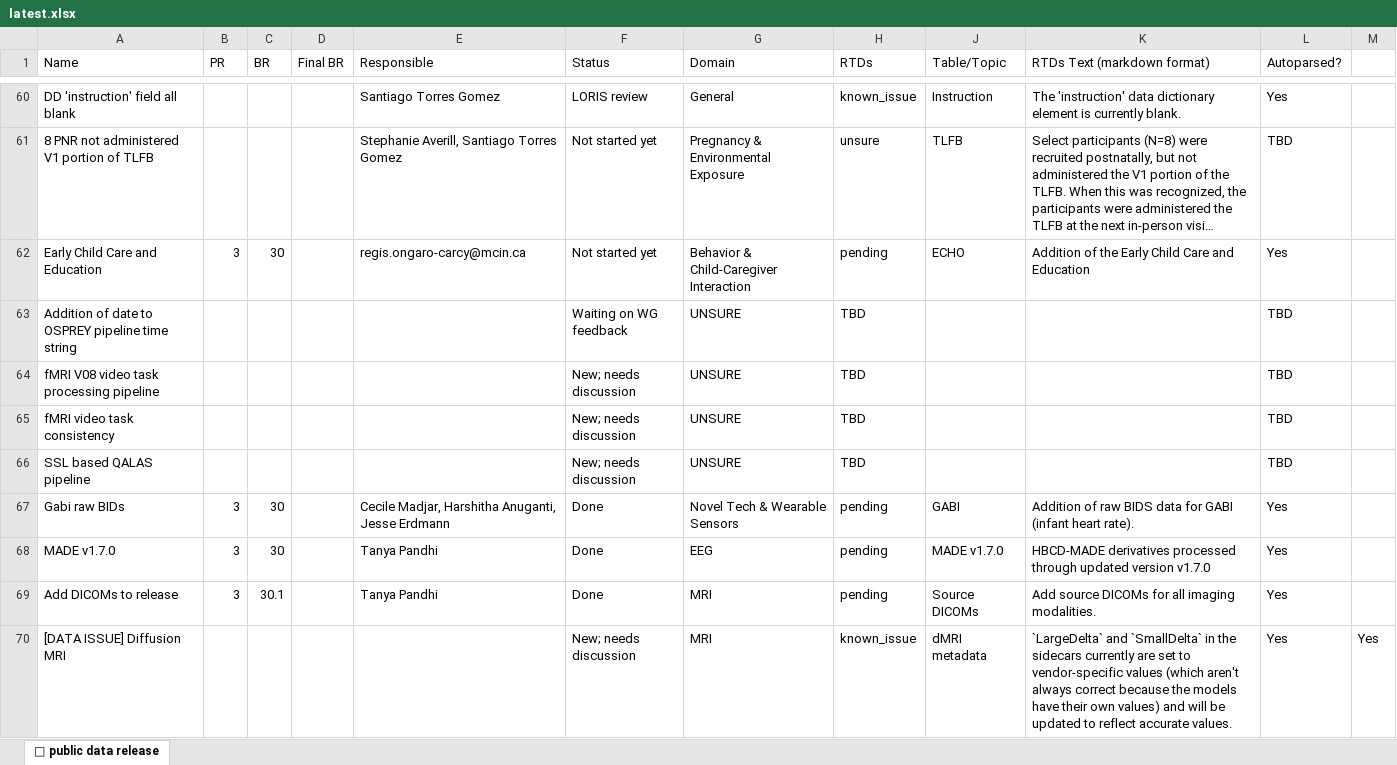
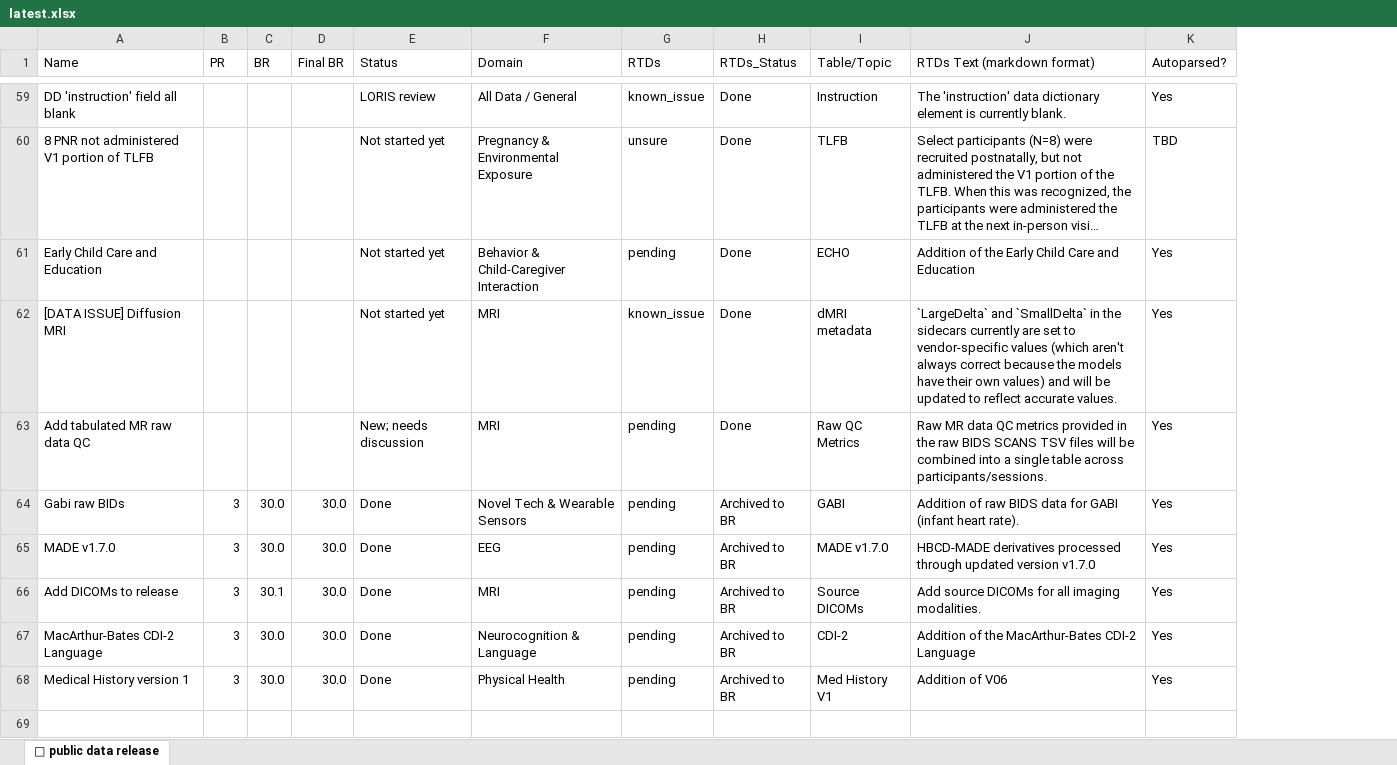
Before and after one commit to DCAN-Labs/hbcd-docs-internal, an Excel workbook: tools/latest.xlsx, sheet 🤩 public data release, drawn as a sheet; only a part is shown, gaps mark what is left out; long unchanged cells end in …; values as stored, in another font and other column widths than the file's, no cell formats; removed rows and columns are numbered as before the commit, all else as after; the diff covers the shown part only; the diff names each change by its address in the sheet, - before the commit and + after, or states it on an @@ line.

```diff
--- a/tools/latest.xlsx (sheet 🤩 public data release)
+++ b/tools/latest.xlsx (sheet 🤩 public data release)
-column E (Responsible), rows 60-62: Santiago Torres Gomez | Stephanie Averill, Santiago Torres Gomez | regis.ongaro-carcy@mcin.ca; rows 67-69: Cecile Madjar, Harshitha Anuganti, Jesse Erdmann | Tanya Pandhi | Tanya Pandhi
+column H (RTDs_Status), rows 59-61: all Done; rows 64-66: all Archived to BR
-column M, empty
-F59 (Domain): General
+F59 (Domain): All Data / General
-B61 (PR): 3
+B61 (PR): (empty)
-C61 (BR): 30
+C61 (BR): (empty)
-row 63: Addition of date to OSPREY pipeline time string |  |  |  |  | Waiting on WG feedback | UNSURE | TBD |  |  | TBD
-row 64: fMRI V08 video task processing pipeline |  |  |  |  | New; needs discussion | UNSURE | TBD |  |  | TBD
-row 65: fMRI video task consistency |  |  |  |  | New; needs discussion | UNSURE | TBD |  |  | TBD
-row 66: SSL based QALAS pipeline |  |  |  |  | New; needs discussion | UNSURE | TBD |  |  | TBD
+row 62: [DATA ISSUE] Diffusion MRI |  |  |  | Not started yet | MRI | known_issue | Done | dMRI metadata | `LargeDelta` and `SmallDelta` in the sidecars currently are set to vendor-specific values (which aren't always correct because the models have their own values) and will be updated to reflect accurate values. | Yes
+row 63: Add tabulated MR raw data QC |  |  |  | New; needs discussion | MRI | pending | Done | Raw QC Metrics | Raw MR data QC metrics provided in the raw BIDS SCANS TSV files will be combined into a single table across participants/sessions. | Yes
-C64:C65 (BR): 30
+C64:C65 (BR): 30.0
-D64:D66 (Final BR): (empty)
+D64:D66 (Final BR): 30.0
-row 70: [DATA ISSUE] Diffusion MRI |  |  |  |  | New; needs discussion | MRI | known_issue | dMRI metadata | `LargeDelta` and `SmallDelta` in the sidecars currently are set to vendor-specific values (which aren't always correct because the models have their own values) and will be updated to reflect accurate values. | Yes | Yes
+row 67: MacArthur-Bates CDI-2 Language | 3 | 30.0 | 30.0 | Done | Neurocognition & Language | pending | Archived to BR | CDI-2 | Addition of the MacArthur-Bates CDI-2 Language | Yes
+row 68: Medical History version 1 | 3 | 30.0 | 30.0 | Done | Physical Health | pending | Archived to BR | Med History V1 | Addition of V06 | Yes
```
Also changed, not shown: 6 added rows, 7 removed rows and 53 edited cells elsewhere in this sheet, cell formats, 5 other files.
